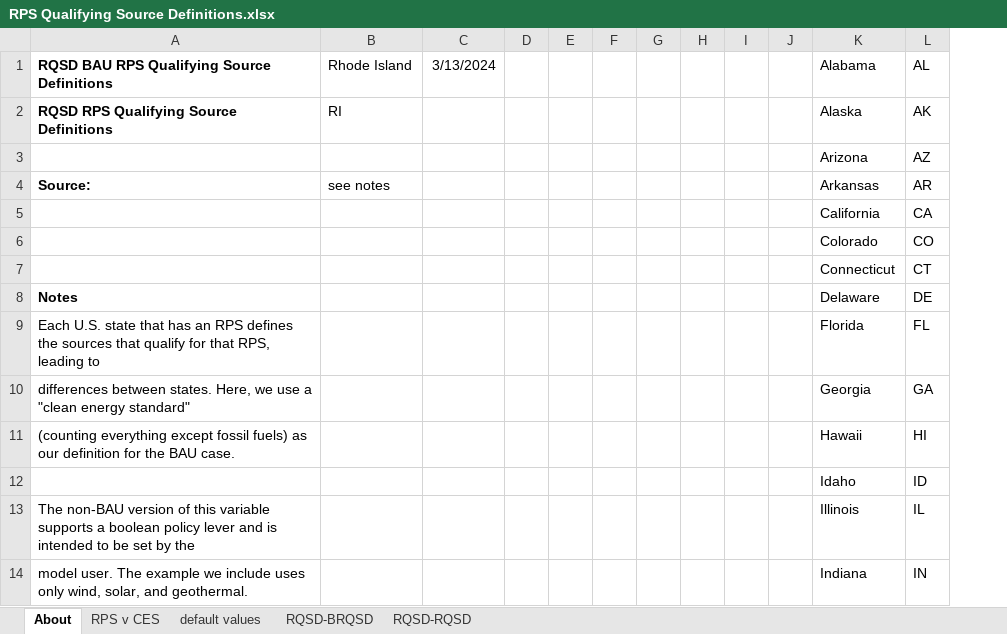
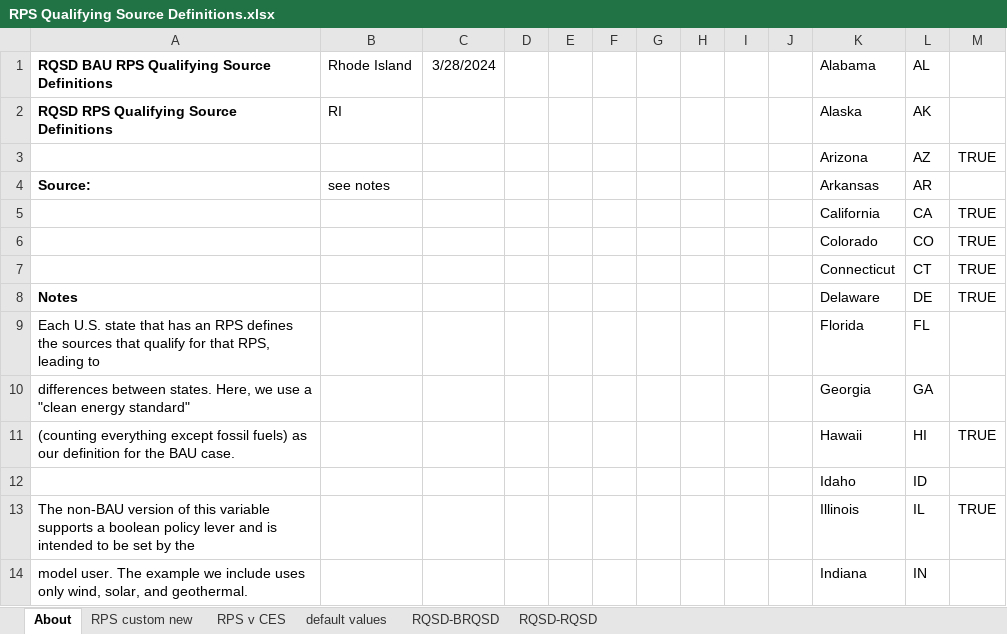
Before and after one commit to EnergyInnovation/eps-rhodeisland, an Excel workbook: InputData/elec/RQSD/RPS Qualifying Source Definitions.xlsx, sheet About, drawn as a sheet; only a part is shown; values as stored, in another font and other column widths than the file's, no borders; conditional formats not drawn; removed rows and columns are numbered as before the commit, all else as after; the diff names each change by its address in the sheet, - before the commit and + after, or states it on an @@ line.

```diff
--- a/InputData/elec/RQSD/RPS Qualifying Source Definitions.xlsx (sheet About)
+++ b/InputData/elec/RQSD/RPS Qualifying Source Definitions.xlsx (sheet About)
+sheet tab: RPS custom new
-column C, row 1: 3/13/2024
+column C, row 1: 3/28/2024
+column M, rows 3-13: TRUE |  | TRUE | TRUE | TRUE | TRUE |  |  | TRUE |  | TRUE
```
Also changed, not shown: sheet RQSD-BRQSD, sheet RPS v CES, sheet default values, formulas that keep their value, InputData/elec/CSC/Capacity Supply Curve.xlsx, InputData/elec/MPCbS/Max Potential Capacity by Source.xlsx, 36 other files.
